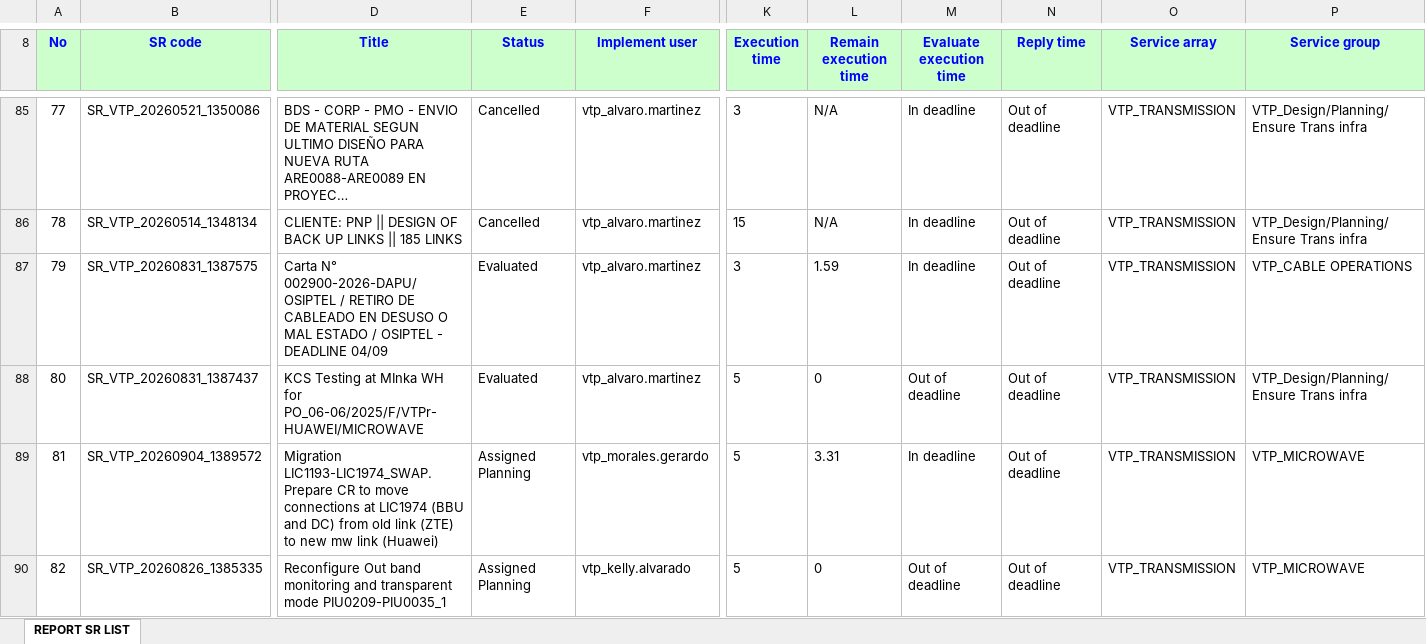
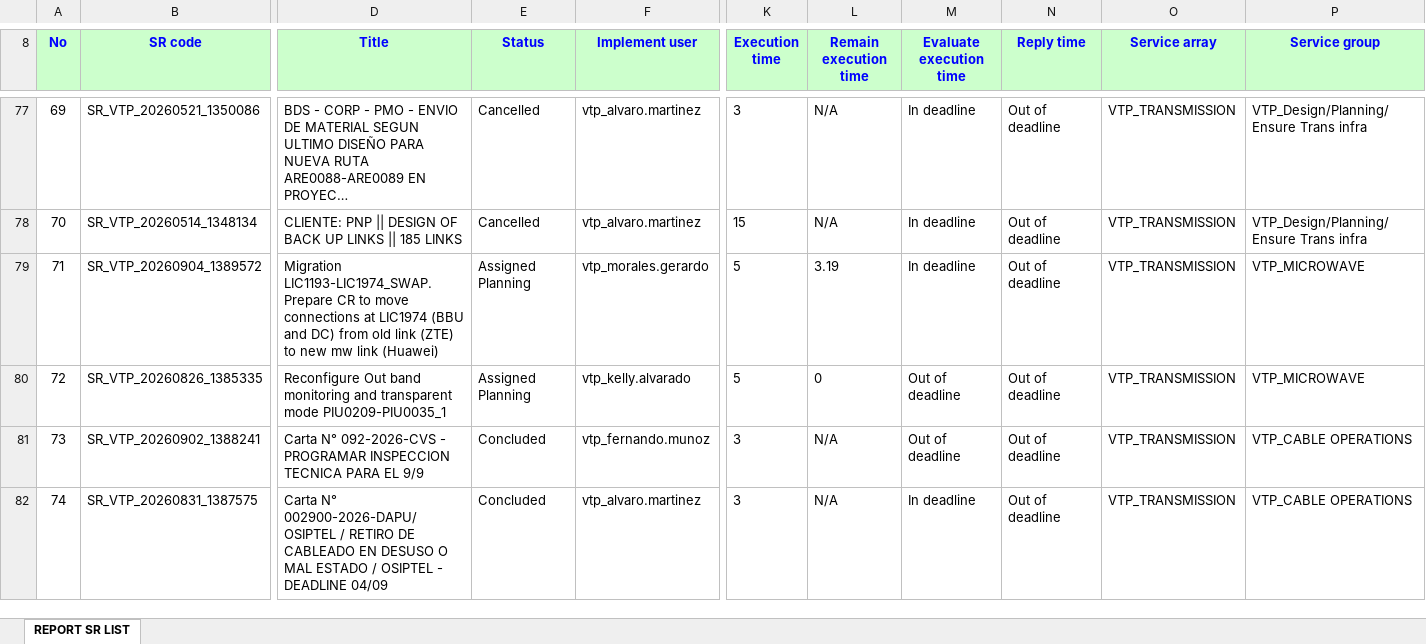
Before and after one commit to alvaromartinezg/sr_dashboard, an Excel workbook: SR_REPORT.xlsx, sheet REPORT SR LIST, drawn as a sheet; only a part is shown, gaps mark what is left out; long unchanged cells end in …; values as stored, in another font and other column widths than the file's, no borders; removed rows and columns are numbered as before the commit, all else as after; rows hold the shown columns only; the diff covers the shown part only; the diff names each change by its address in the sheet, - before the commit and + after, or states it on an @@ line.

Commit message:
update SR report

```diff
--- a/SR_REPORT.xlsx (sheet REPORT SR LIST)
+++ b/SR_REPORT.xlsx (sheet REPORT SR LIST)
@@ column A (No) renumbered from row 14 down @@
-row 87: 79 | SR_VTP_20260831_1387575 | Carta N° 002900-2026-DAPU/OSIPTEL / RETIRO DE CABLEADO EN DESUSO O MAL ESTADO / OSIPTEL - DEADLINE 04/09 | Evaluated | vtp_alvaro.martinez | 3 | 1.59 | In deadline | Out of deadline | VTP_TRANSMISSION | VTP_CABLE OPERATIONS
-row 88: 80 | SR_VTP_20260831_1387437 | KCS Testing at MInka WH for PO_06-06/2025/F/VTPr-HUAWEI/MICROWAVE | Evaluated | vtp_alvaro.martinez | 5 | 0 | Out of deadline | Out of deadline | VTP_TRANSMISSION | VTP_Design/Planning/Ensure Trans infra
-L79 (Remain execution time): 3.31
+L79 (Remain execution time): 3.19
+row 81: 73 | SR_VTP_20260902_1388241 | Carta N° 092-2026-CVS - PROGRAMAR INSPECCION TECNICA PARA EL 9/9 | Concluded | vtp_fernando.munoz | 3 | N/A | Out of deadline | Out of deadline | VTP_TRANSMISSION | VTP_CABLE OPERATIONS
+row 82: 74 | SR_VTP_20260831_1387575 | Carta N° 002900-2026-DAPU/OSIPTEL / RETIRO DE CABLEADO EN DESUSO O MAL ESTADO / OSIPTEL - DEADLINE 04/09 | Concluded | vtp_alvaro.martinez | 3 | N/A | In deadline | Out of deadline | VTP_TRANSMISSION | VTP_CABLE OPERATIONS
```
Also changed, not shown: 17 added rows, 15 removed rows, 171 moved rows and 41 edited cells elsewhere in this sheet.
